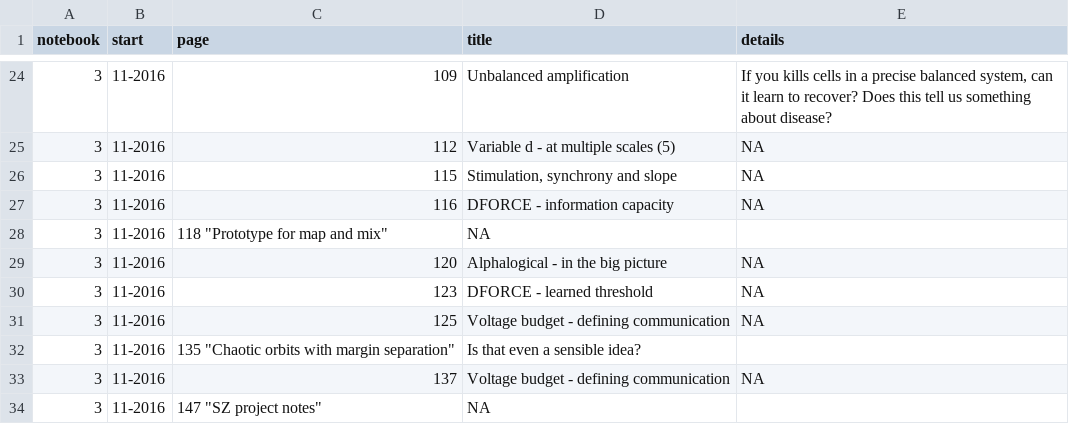
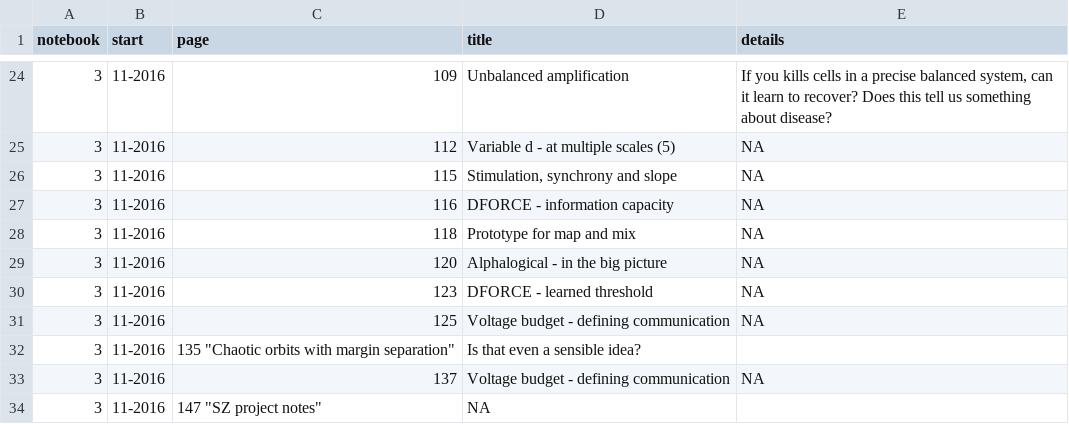
Before and after one commit to parenthetical-e/Index, a TSV file: index.tsv, drawn as a sheet; only a part is shown, gaps mark what is left out.

Commit message:
Typo

```diff
--- a/index.tsv
+++ b/index.tsv
@@ -27,3 +27,3 @@ notebook	start	page	title	details
 3	11-2016	116	"DFORCE - information capacity"	"NA"
-3	11-2016	118 "Prototype for map and mix"	"NA"
+3	11-2016	118	"Prototype for map and mix"	"NA"
 3	11-2016	120	"Alphalogical - in the big picture"	"NA"
```
